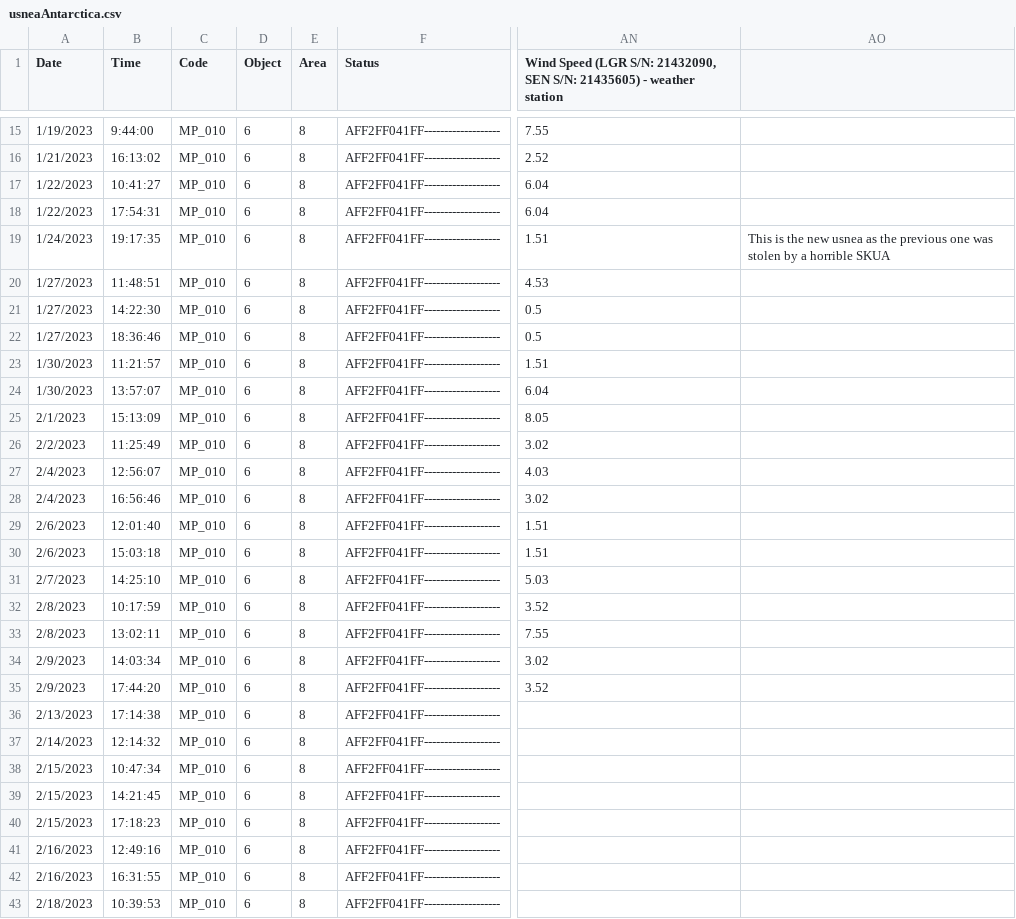
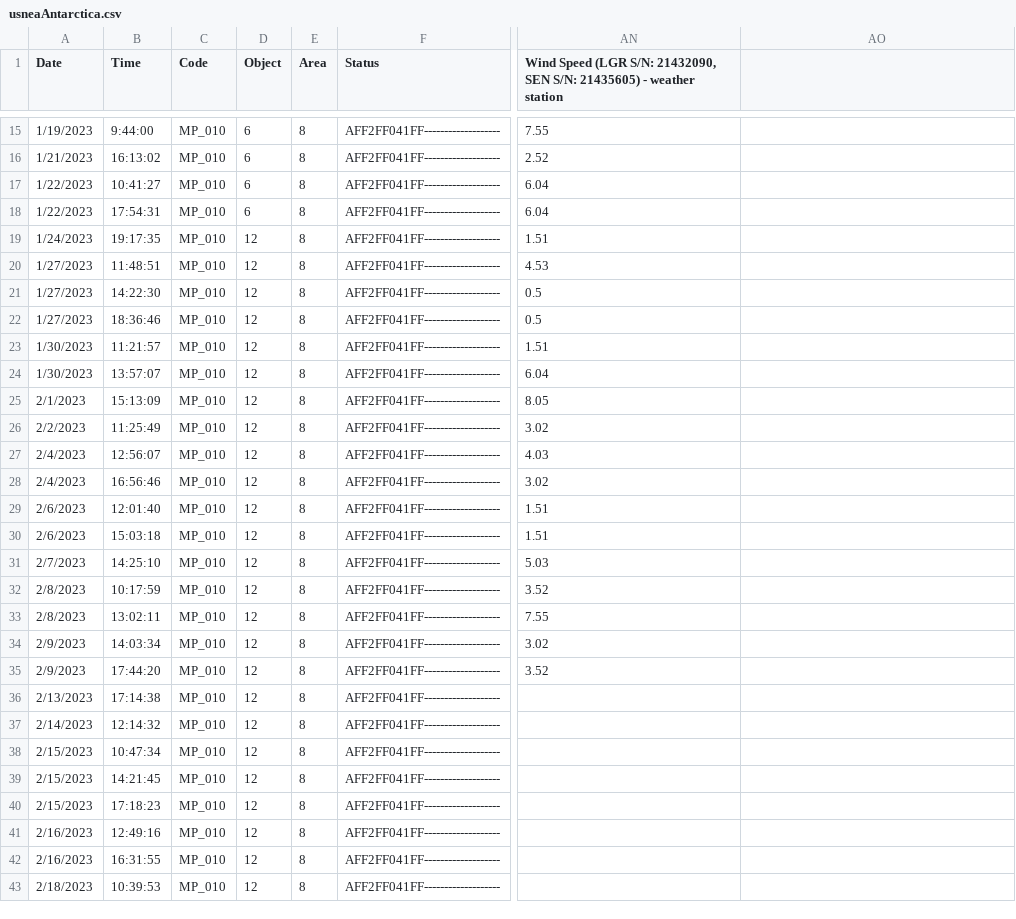
Before and after one commit to acolety/dissertation, a CSV file: data/field/usneaAntarctica.csv, drawn as a sheet; only a part is shown, gaps mark what is left out; the diff names each change by its address in the sheet, - before the commit and + after, or states it on an @@ line.

```diff
--- a/data/field/usneaAntarctica.csv
+++ b/data/field/usneaAntarctica.csv
-D19:D43 (Object): 6
+D19:D43 (Object): 12
-AO19: This is the new usnea as the previous one was stolen by a horrible SKUA
+AO19: (empty)
```
Also changed, not shown: data/field/chorisodontium.csv, data/weights.csv, 1 other file.
